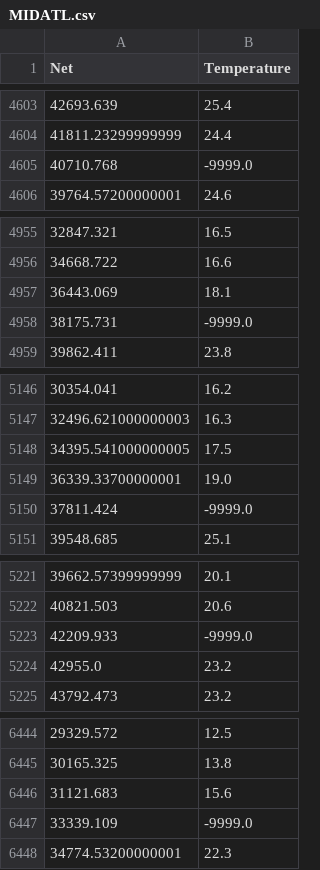
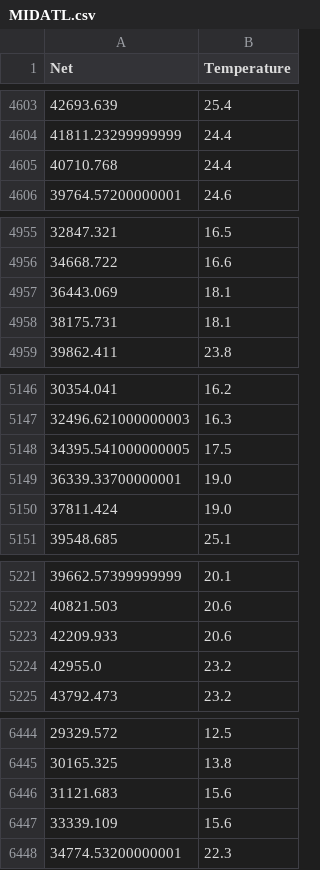
Before and after one commit to ivbhatt/correction, a CSV file: corrected/S4/MIDATL.csv, drawn as a sheet; only a part is shown, gaps mark what is left out; the diff covers the shown part only.

```diff
--- a/corrected/S4/MIDATL.csv
+++ b/corrected/S4/MIDATL.csv
@@ -4604,3 +4604,3 @@ Net,Temperature
 41811.23299999999,24.4
-40710.768,-9999.0
+40710.768,24.4
 39764.57200000001,24.6
@@ -4957,3 +4957,3 @@ Net,Temperature
 36443.069,18.1
-38175.731,-9999.0
+38175.731,18.1
 39862.411,23.8
@@ -5149,3 +5149,3 @@ Net,Temperature
 36339.33700000001,19.0
-37811.424,-9999.0
+37811.424,19.0
 39548.685,25.1
@@ -5222,3 +5222,3 @@ Net,Temperature
 40821.503,20.6
-42209.933,-9999.0
+42209.933,20.6
 42955.0,23.2
@@ -6446,3 +6446,3 @@ Net,Temperature
 31121.683,15.6
-33339.109,-9999.0
+33339.109,15.6
 34774.53200000001,22.3
```
Also changed, not shown: 20 edited cells elsewhere in this file, corrected/S4/SOUTH.csv, corrected/S4/WEST.csv.
